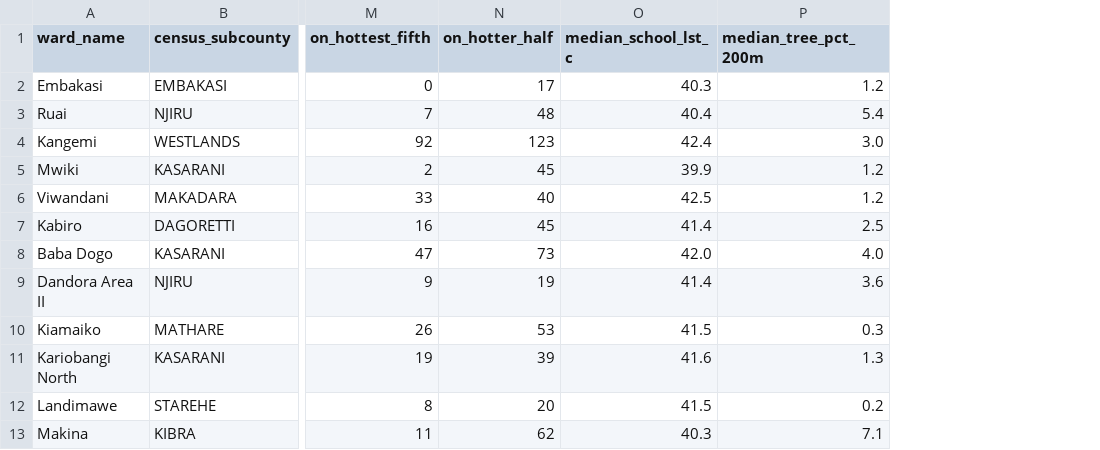
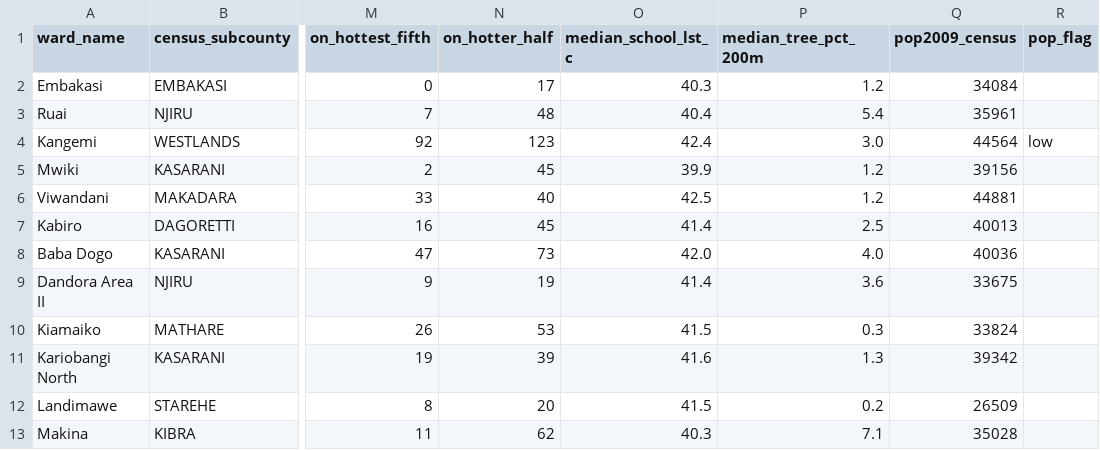
Before and after one commit to Kinjuriu/joto-mjini-nairobi, a CSV file: site/public/data/children_by_ward.csv, drawn as a sheet; only a part is shown, gaps mark what is left out; the diff names each change by its address in the sheet, - before the commit and + after, or states it on an @@ line.

```diff
--- a/site/public/data/children_by_ward.csv
+++ b/site/public/data/children_by_ward.csv
+column Q (pop2009_census), rows 2-13: 34084 | 35961 | 44564 | 39156 | 44881 | 40013 | 40036 | 33675 | 33824 | 39342 | 26509 | 35028
+column R (pop_flag), row 4: low
```
Also changed, not shown: 6 other files.
